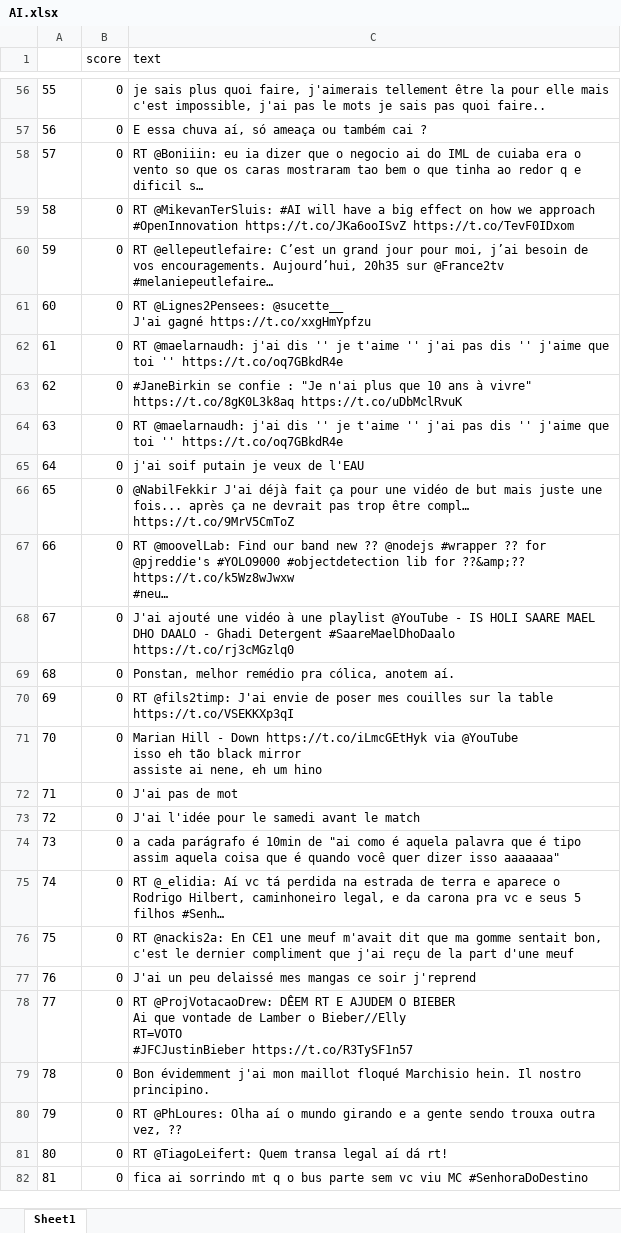
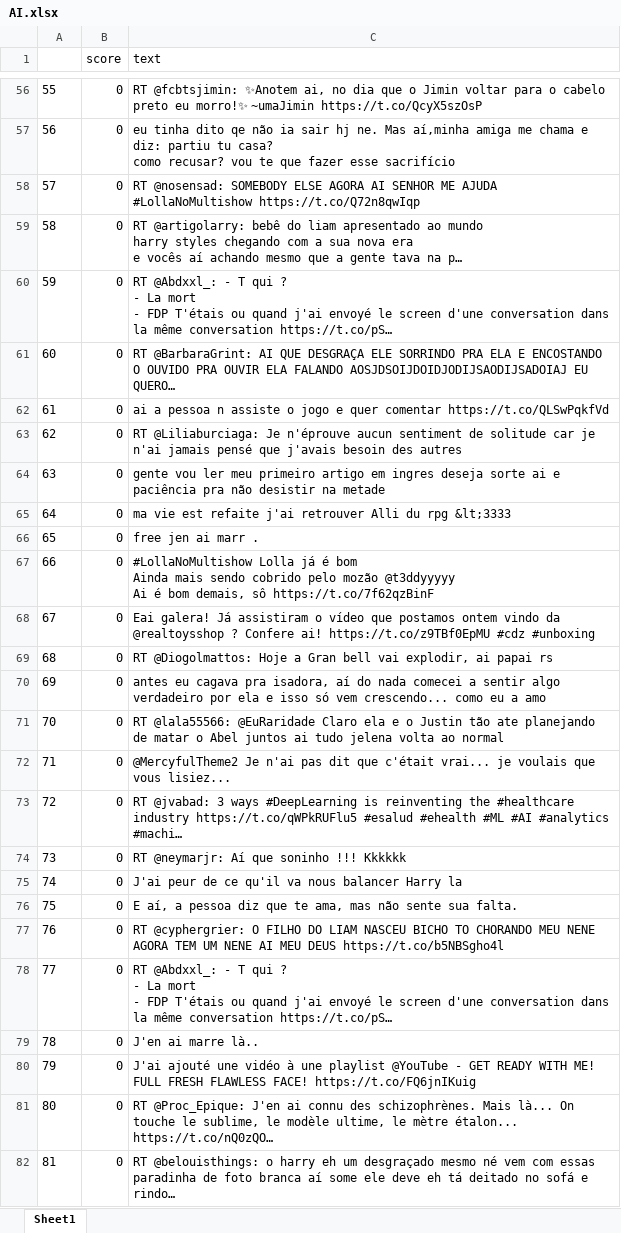
Before and after one commit to DahlitzFlorian/twitter-semantic-analysis, an Excel workbook: log/AI.xlsx, sheet Sheet1, drawn as a sheet; only a part is shown, gaps mark what is left out; values as stored, in another font and other column widths than the file's, no borders; ↵ is a line break in a cell; the diff covers the shown part only; the diff names each change by its address in the sheet, - before the commit and + after, or states it on an @@ line.

```diff
--- a/log/AI.xlsx (sheet Sheet1)
+++ b/log/AI.xlsx (sheet Sheet1)
-C56 (text): je sais plus quoi faire, j'aimerais tellement être la pour elle mais c'est impossible, j'ai pas le mots je sais pas quoi faire..
+C56 (text): RT @fcbtsjimin: ✨Anotem ai, no dia que o Jimin voltar para o cabelo preto eu morro!✨ ~umaJimin https://t.co/QcyX5szOsP
-C57 (text): E essa chuva aí, só ameaça ou também cai ?
+C57 (text): eu tinha dito qe não ia sair hj ne. Mas aí,minha amiga me chama e diz: partiu tu casa? ↵ como recusar? vou te que fazer esse sacrifício
-C58 (text): RT @Boniiin: eu ia dizer que o negocio ai do IML de cuiaba era o vento so que os caras mostraram tao bem o que tinha ao redor q e dificil s…
+C58 (text): RT @nosensad: SOMEBODY ELSE AGORA AI SENHOR ME AJUDA #LollaNoMultishow https://t.co/Q72n8qwIqp
-C59 (text): RT @MikevanTerSluis: #AI will have a big effect on how we approach #OpenInnovation https://t.co/JKa6ooISvZ https://t.co/TevF0IDxom
+C59 (text): RT @artigolarry: bebê do liam apresentado ao mundo ↵ harry styles chegando com a sua nova era ↵ e vocês aí achando mesmo que a gente tava na p…
-C60 (text): RT @ellepeutlefaire: C’est un grand jour pour moi, j’ai besoin de vos encouragements. Aujourd’hui, 20h35 sur @France2tv #melaniepeutlefaire…
+C60 (text): RT @Abdxxl_: - T qui ? ↵ - La mort ↵ - FDP T'étais ou quand j'ai envoyé le screen d'une conversation dans la même conversation https://t.co/pS…
-C61 (text): RT @Lignes2Pensees: @sucette__ ↵ J'ai gagné https://t.co/xxgHmYpfzu
+C61 (text): RT @BarbaraGrint: AI QUE DESGRAÇA ELE SORRINDO PRA ELA E ENCOSTANDO O OUVIDO PRA OUVIR ELA FALANDO AOSJDSOIJDOIDJODIJSAODIJSADOIAJ EU QUERO…
-C62 (text): RT @maelarnaudh: j'ai dis '' je t'aime '' j'ai pas dis '' j'aime que toi '' https://t.co/oq7GBkdR4e
+C62 (text): ai a pessoa n assiste o jogo e quer comentar https://t.co/QLSwPqkfVd
-C63 (text): #JaneBirkin se confie : "Je n'ai plus que 10 ans à vivre" https://t.co/8gK0L3k8aq https://t.co/uDbMclRvuK
+C63 (text): RT @Liliaburciaga: Je n'éprouve aucun sentiment de solitude car je n'ai jamais pensé que j'avais besoin des autres
-C64 (text): RT @maelarnaudh: j'ai dis '' je t'aime '' j'ai pas dis '' j'aime que toi '' https://t.co/oq7GBkdR4e
+C64 (text): gente vou ler meu primeiro artigo em ingres deseja sorte ai e paciência pra não desistir na metade
-C65 (text): j'ai soif putain je veux de l'EAU
+C65 (text): ma vie est refaite j'ai retrouver Alli du rpg &lt;3333
-C66 (text): @NabilFekkir J'ai déjà fait ça pour une vidéo de but mais juste une fois... après ça ne devrait pas trop être compl… https://t.co/9MrV5CmToZ
+C66 (text): free jen ai marr .
-C67 (text): RT @moovelLab: Find our band new ?? @nodejs #wrapper ?? for @pjreddie's #YOLO9000 #objectdetection lib for ??&amp;?? ↵ https://t.co/k5Wz8wJwxw ↵ #neu…
+C67 (text): #LollaNoMultishow Lolla já é bom ↵ Ainda mais sendo cobrido pelo mozão @t3ddyyyyy ↵ Ai é bom demais, sô https://t.co/7f62qzBinF
-C68 (text): J'ai ajouté une vidéo à une playlist @YouTube - IS HOLI SAARE MAEL DHO DAALO - Ghadi Detergent #SaareMaelDhoDaalo https://t.co/rj3cMGzlq0
+C68 (text): Eai galera! Já assistiram o vídeo que postamos ontem vindo da @realtoysshop ? Confere ai! https://t.co/z9TBf0EpMU #cdz #unboxing
-C69 (text): Ponstan, melhor remédio pra cólica, anotem aí.
+C69 (text): RT @Diogolmattos: Hoje a Gran bell vai explodir, ai papai rs
-C70 (text): RT @fils2timp: J'ai envie de poser mes couilles sur la table https://t.co/VSEKKXp3qI
+C70 (text): antes eu cagava pra isadora, aí do nada comecei a sentir algo verdadeiro por ela e isso só vem crescendo... como eu a amo
-C71 (text): Marian Hill - Down https://t.co/iLmcGEtHyk via @YouTube ↵ isso eh tão black mirror ↵ assiste ai nene, eh um hino
+C71 (text): RT @lala55566: @EuRaridade Claro ela e o Justin tão ate planejando de matar o Abel juntos ai tudo jelena volta ao normal
-C72 (text): J'ai pas de mot
+C72 (text): @MercyfulTheme2 Je n'ai pas dit que c'était vrai... je voulais que vous lisiez...
-C73 (text): J'ai l'idée pour le samedi avant le match
+C73 (text): RT @jvabad: 3 ways #DeepLearning is reinventing the #healthcare industry https://t.co/qWPkRUFlu5 #esalud #ehealth #ML #AI #analytics #machi…
-C74 (text): a cada parágrafo é 10min de "ai como é aquela palavra que é tipo assim aquela coisa que é quando você quer dizer isso aaaaaaa"
+C74 (text): RT @neymarjr: Aí que soninho !!! Kkkkkk
-C75 (text): RT @_elidia: Aí vc tá perdida na estrada de terra e aparece o Rodrigo Hilbert, caminhoneiro legal, e da carona pra vc e seus 5 filhos #Senh…
+C75 (text): J'ai peur de ce qu'il va nous balancer Harry la
-C76 (text): RT @nackis2a: En CE1 une meuf m'avait dit que ma gomme sentait bon, c'est le dernier compliment que j'ai reçu de la part d'une meuf
+C76 (text): E aí, a pessoa diz que te ama, mas não sente sua falta.
-C77 (text): J'ai un peu delaissé mes mangas ce soir j'reprend
+C77 (text): RT @cyphergrier: O FILHO DO LIAM NASCEU BICHO TO CHORANDO MEU NENE AGORA TEM UM NENE AI MEU DEUS https://t.co/b5NBSgho4l
-C78 (text): RT @ProjVotacaoDrew: DÊEM RT E AJUDEM O BIEBER ↵ Ai que vontade de Lamber o Bieber//Elly ↵ RT=VOTO ↵ #JFCJustinBieber https://t.co/R3TySF1n57
+C78 (text): RT @Abdxxl_: - T qui ? ↵ - La mort ↵ - FDP T'étais ou quand j'ai envoyé le screen d'une conversation dans la même conversation https://t.co/pS…
-C79 (text): Bon évidemment j'ai mon maillot floqué Marchisio hein. Il nostro principino.
+C79 (text): J'en ai marre là..
-C80 (text): RT @PhLoures: Olha aí o mundo girando e a gente sendo trouxa outra vez, ??
+C80 (text): J'ai ajouté une vidéo à une playlist @YouTube - GET READY WITH ME! FULL FRESH FLAWLESS FACE! https://t.co/FQ6jnIKuig
-C81 (text): RT @TiagoLeifert: Quem transa legal aí dá rt!
+C81 (text): RT @Proc_Epique: J'en ai connu des schizophrènes. Mais là... On touche le sublime, le modèle ultime, le mètre étalon... https://t.co/nQ0zQO…
-C82 (text): fica ai sorrindo mt q o bus parte sem vc viu MC #SenhoraDoDestino
+C82 (text): RT @belouisthings: o harry eh um desgraçado mesmo né vem com essas paradinha de foto branca aí some ele deve eh tá deitado no sofá e rindo…
```
Also changed, not shown: 973 edited cells elsewhere in this sheet, log/Twitter.xlsx, 1 other file.
